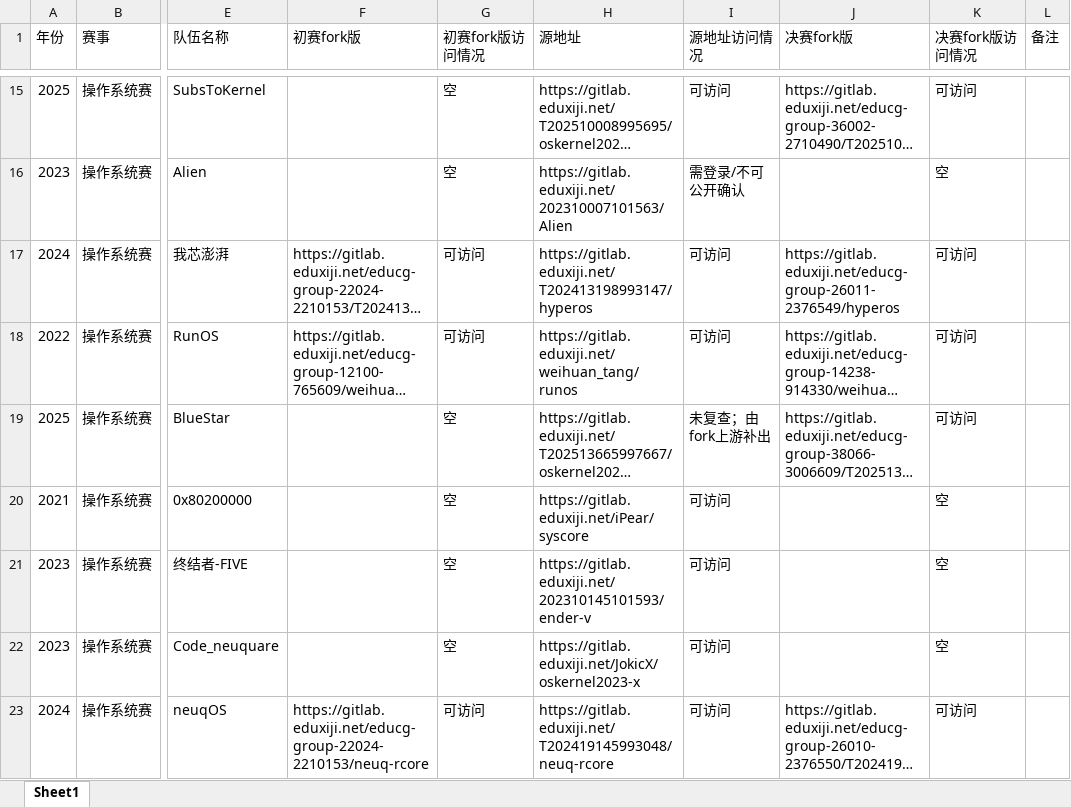
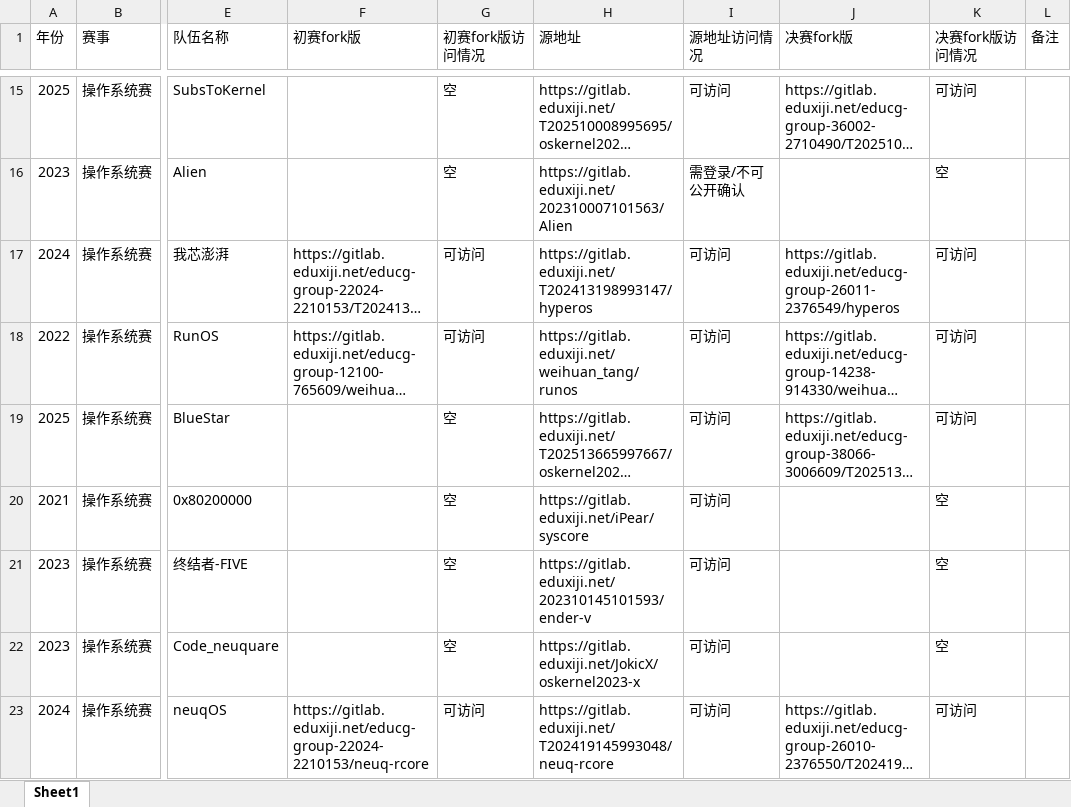
Before and after one commit to Freefor100/OS-Agent, an Excel workbook: collected-data.xlsx, sheet Sheet1, drawn as a sheet; only a part is shown, gaps mark what is left out; long unchanged cells end in …; values as stored, in another font and other column widths than the file's, no cell formats; the diff covers the shown part only; the diff names each change by its address in the sheet, - before the commit and + after, or states it on an @@ line.

Commit message:
挖出来几个失效库的源地址

```diff
--- a/collected-data.xlsx (sheet Sheet1)
+++ b/collected-data.xlsx (sheet Sheet1)
-I19 (源地址访问情况): 未复查；由fork上游补出
+I19 (源地址访问情况): 可访问
```
Also changed, not shown: 19 edited cells elsewhere in this sheet, cell formats.
